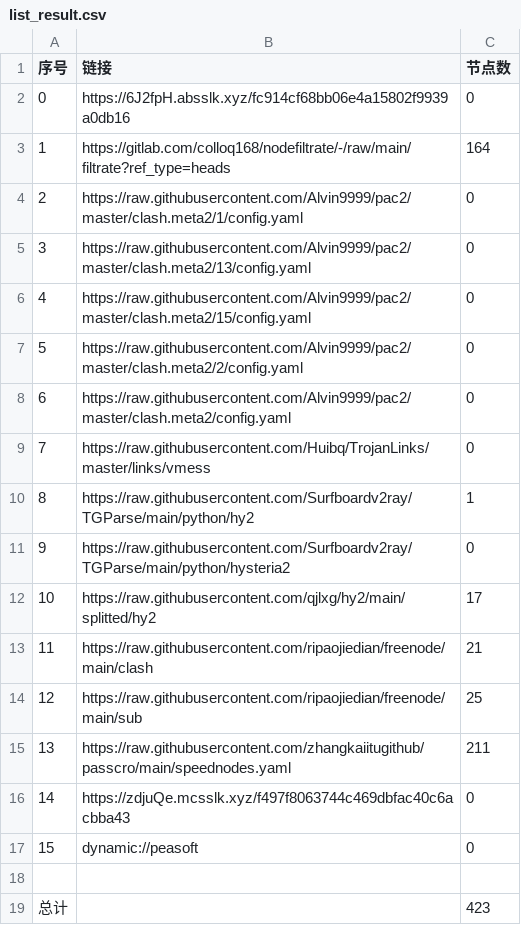
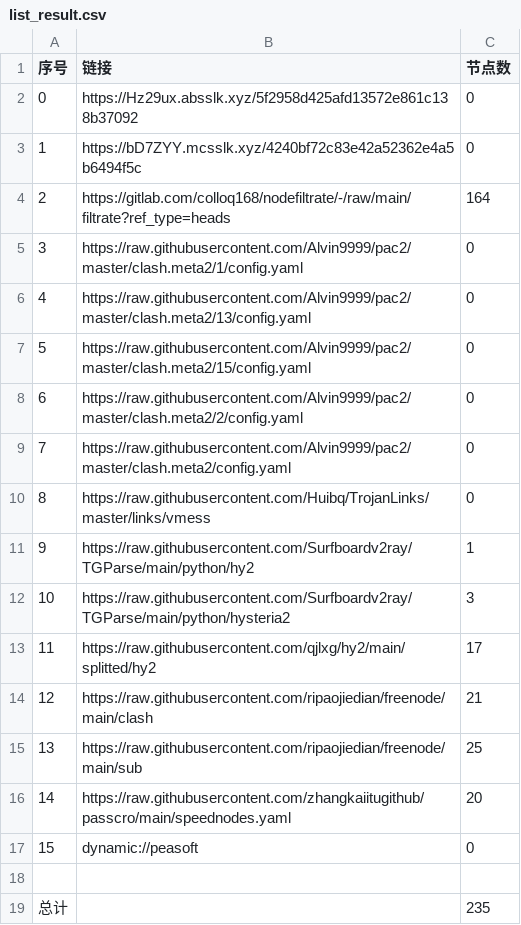
Before and after one commit to q291581201/NoMoreWalls, a CSV file: list_result.csv, drawn as a sheet; removed rows and columns are numbered as before the commit, all else as after; the diff names each change by its address in the sheet, - before the commit and + after, or states it on an @@ line.

```diff
--- a/list_result.csv
+++ b/list_result.csv
-B2 (链接): https://6J2fpH.absslk.xyz/fc914cf68bb06e4a15802f9939a0db16
+B2 (链接): https://Hz29ux.absslk.xyz/5f2958d425afd13572e861c138b37092
+row 3: 1 | https://bD7ZYY.mcsslk.xyz/4240bf72c83e42a52362e4a5b6494f5c | 0
@@ column A (序号) renumbered between rows 4 and 16 @@
-C12 (节点数): 0
+C12 (节点数): 3
-C16 (节点数): 211
+C16 (节点数): 20
-row 16: 14 | https://zdjuQe.mcsslk.xyz/f497f8063744c469dbfac40c6acbba43 | 0
-C19 (节点数): 423
+C19 (节点数): 235
```
Also changed, not shown: 28 other files.
